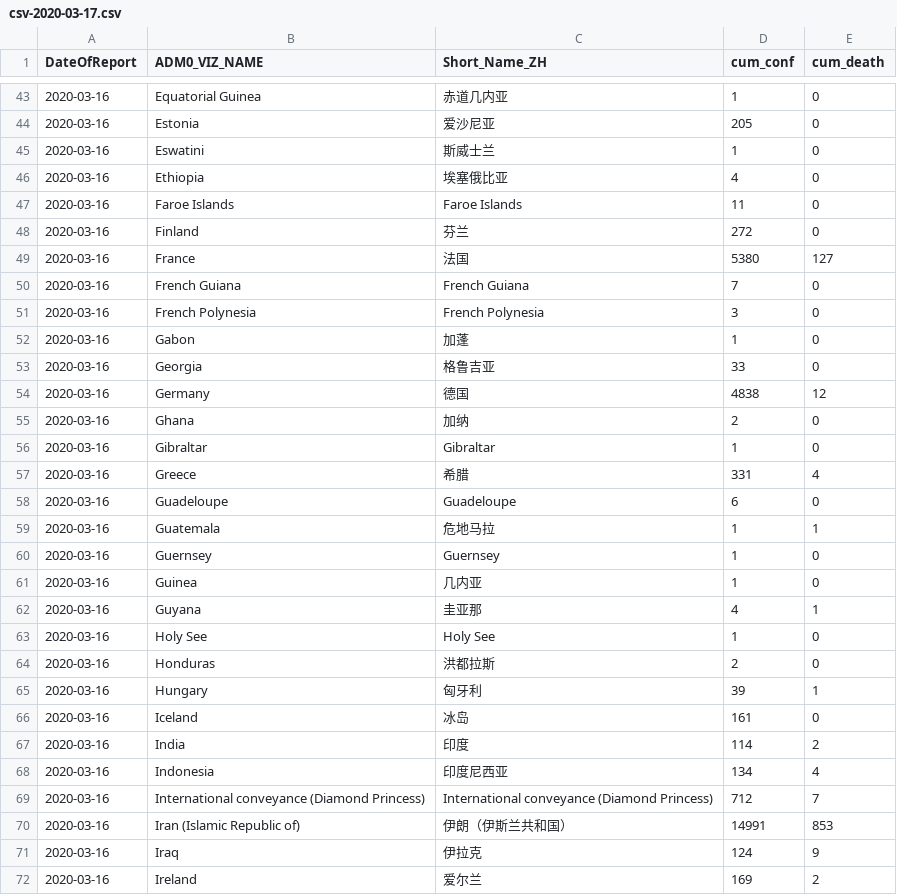
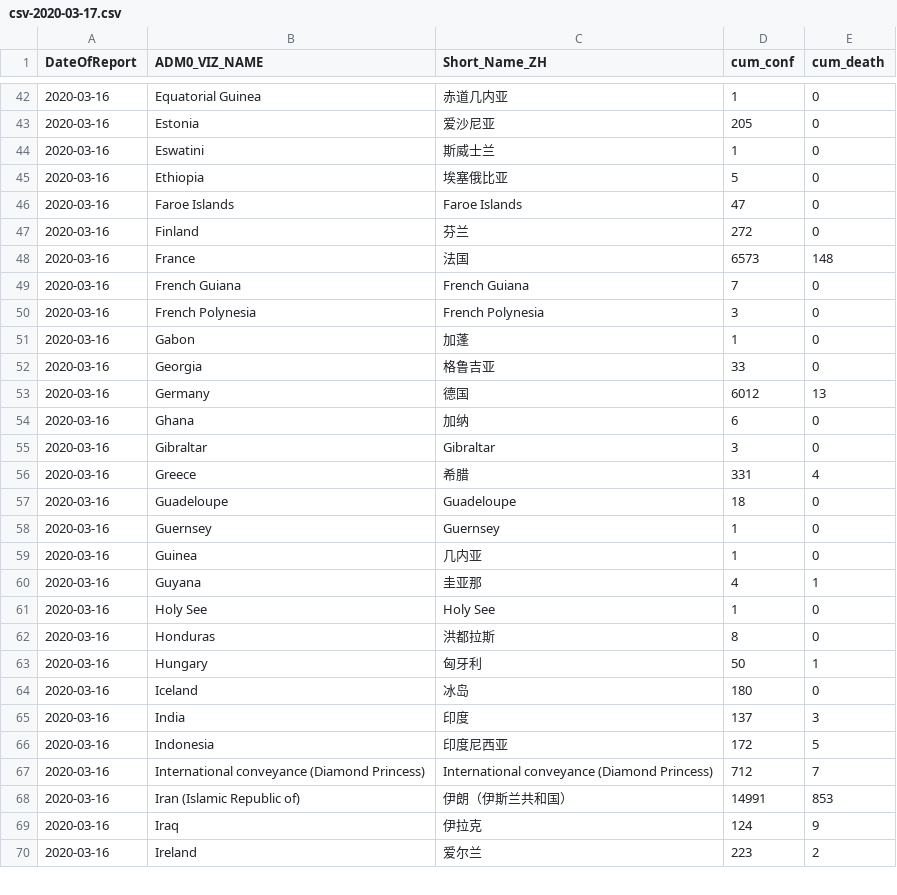
Before and after one commit to mahl/WHO-COVID-19-Data, a CSV file: data/csv/csv-2020-03-17.csv, drawn as a sheet; only a part is shown, gaps mark what is left out; the diff covers the shown part only.

```diff
--- a/data/csv/csv-2020-03-17.csv
+++ b/data/csv/csv-2020-03-17.csv
@@ -45,6 +44,6 @@
 "2020-03-16","Eswatini","斯威士兰",1,0
-"2020-03-16","Ethiopia","埃塞俄比亚",4,0
-"2020-03-16","Faroe Islands","Faroe Islands",11,0
+"2020-03-16","Ethiopia","埃塞俄比亚",5,0
+"2020-03-16","Faroe Islands","Faroe Islands",47,0
 "2020-03-16","Finland","芬兰",272,0
-"2020-03-16","France","法国",5380,127
+"2020-03-16","France","法国",6573,148
 "2020-03-16","French Guiana","French Guiana",7,0
@@ -53,8 +52,7 @@
 "2020-03-16","Georgia","格鲁吉亚",33,0
-"2020-03-16","Germany","德国",4838,12
-"2020-03-16","Ghana","加纳",2,0
-"2020-03-16","Gibraltar","Gibraltar",1,0
+"2020-03-16","Germany","德国",6012,13
+"2020-03-16","Ghana","加纳",6,0
+"2020-03-16","Gibraltar","Gibraltar",3,0
 "2020-03-16","Greece","希腊",331,4
-"2020-03-16","Guadeloupe","Guadeloupe",6,0
-"2020-03-16","Guatemala","危地马拉",1,1
+"2020-03-16","Guadeloupe","Guadeloupe",18,0
 "2020-03-16","Guernsey","Guernsey",1,0
@@ -63,7 +61,7 @@
 "2020-03-16","Holy See","Holy See",1,0
-"2020-03-16","Honduras","洪都拉斯",2,0
-"2020-03-16","Hungary","匈牙利",39,1
-"2020-03-16","Iceland","冰岛",161,0
-"2020-03-16","India","印度",114,2
-"2020-03-16","Indonesia","印度尼西亚",134,4
+"2020-03-16","Honduras","洪都拉斯",8,0
+"2020-03-16","Hungary","匈牙利",50,1
+"2020-03-16","Iceland","冰岛",180,0
+"2020-03-16","India","印度",137,3
+"2020-03-16","Indonesia","印度尼西亚",172,5
 "2020-03-16","International conveyance (Diamond Princess)","International conveyance (Diamond Princess)",712,7
@@ -71,2 +69,2 @@
 "2020-03-16","Iraq","伊拉克",124,9
-"2020-03-16","Ireland","爱尔兰",169,2
+"2020-03-16","Ireland","爱尔兰",223,2
```
Also changed, not shown: 11 added rows, 4 removed rows, 2 moved rows and 62 edited cells elsewhere in this file, 1 other file.
